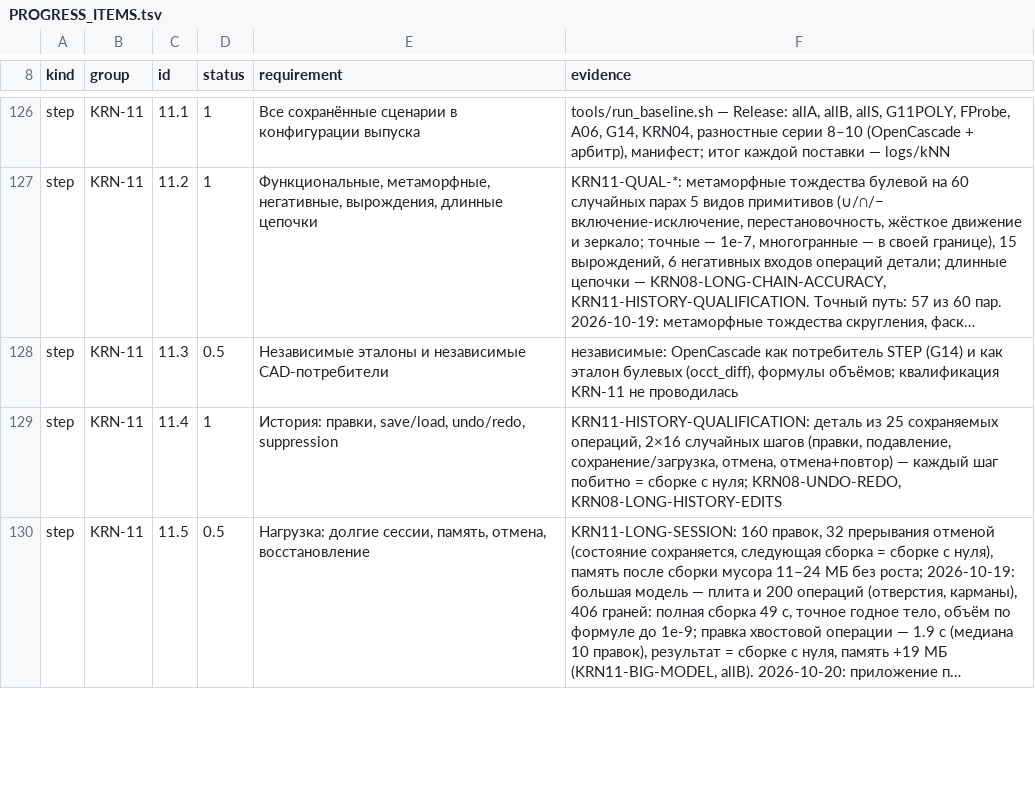
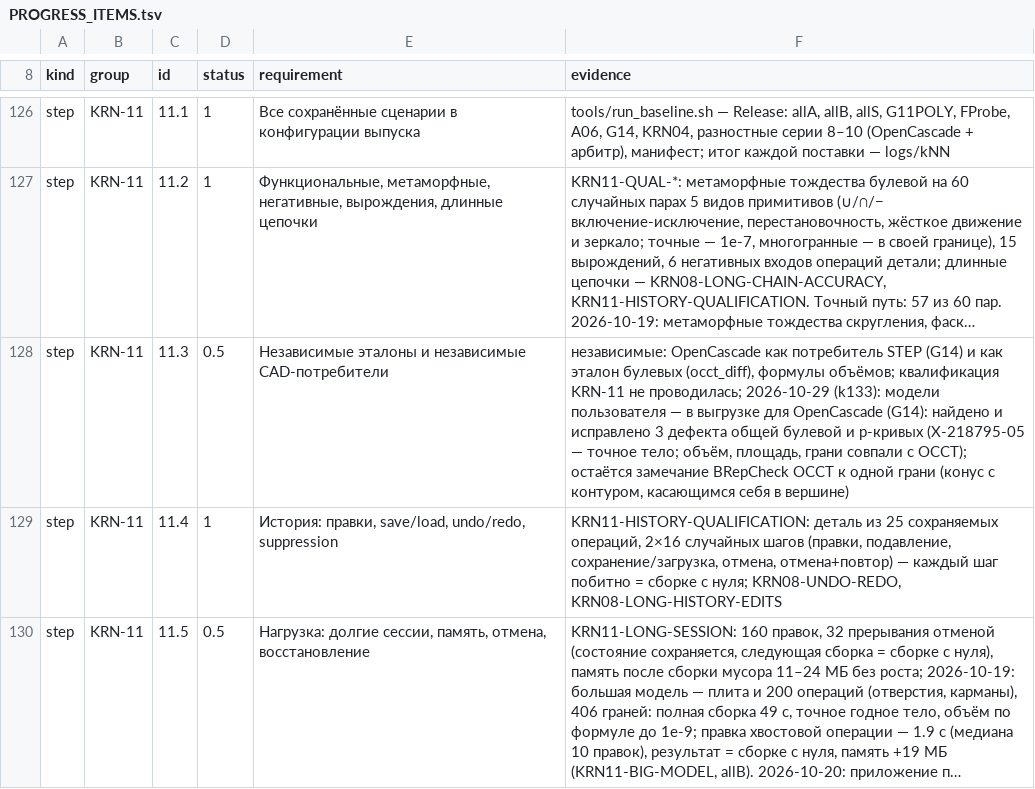
Before and after one commit to VladKlimenko-dev/parametric3d-rep, a TSV file: src/docs/release/PROGRESS_ITEMS.tsv, drawn as a sheet; only a part is shown, gaps mark what is left out; long unchanged cells end in …; the diff covers the shown part only; the diff names each change by its address in the sheet, - before the commit and + after, or states it on an @@ line.

```diff
--- a/src/docs/release/PROGRESS_ITEMS.tsv
+++ b/src/docs/release/PROGRESS_ITEMS.tsv
-F128 (evidence): …KRN-11 не проводилась
+F128 (evidence): …KRN-11 не проводилась; 2026-10-29 (k133): модели пользователя — в выгрузке для OpenCascade (G14): найдено и исправлено 3 дефекта общей булевой и p-кривых (X-218795-05 — точное тело; объём, площадь, грани совпали с OCCT); остаётся замечание BRepCheck OCCT к одной грани (конус с контуром, касающимся себя в вершине)
```
Also changed, not shown: 12 edited cells elsewhere in this file, PROGRESS_ITEMS.tsv, 38 other files.
